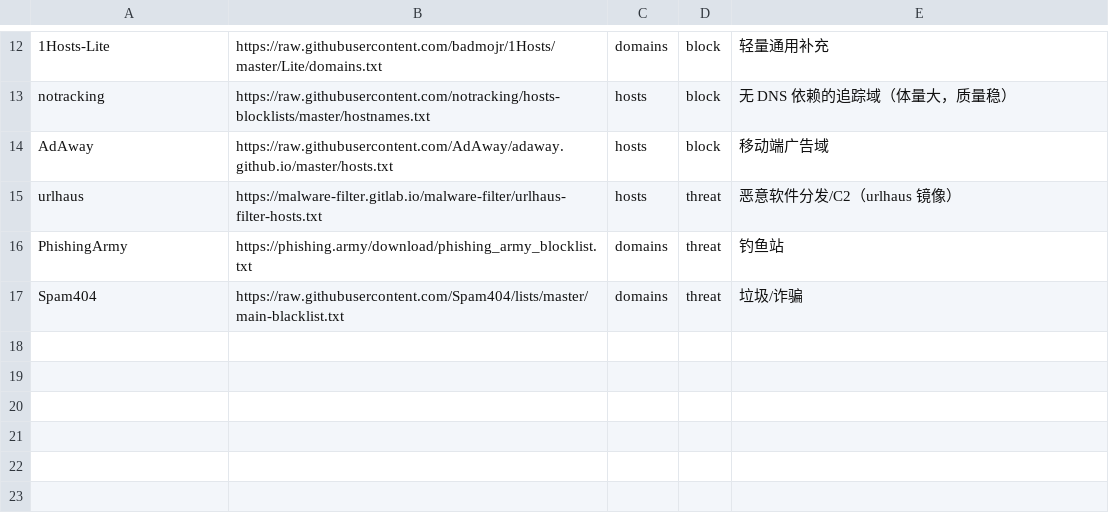
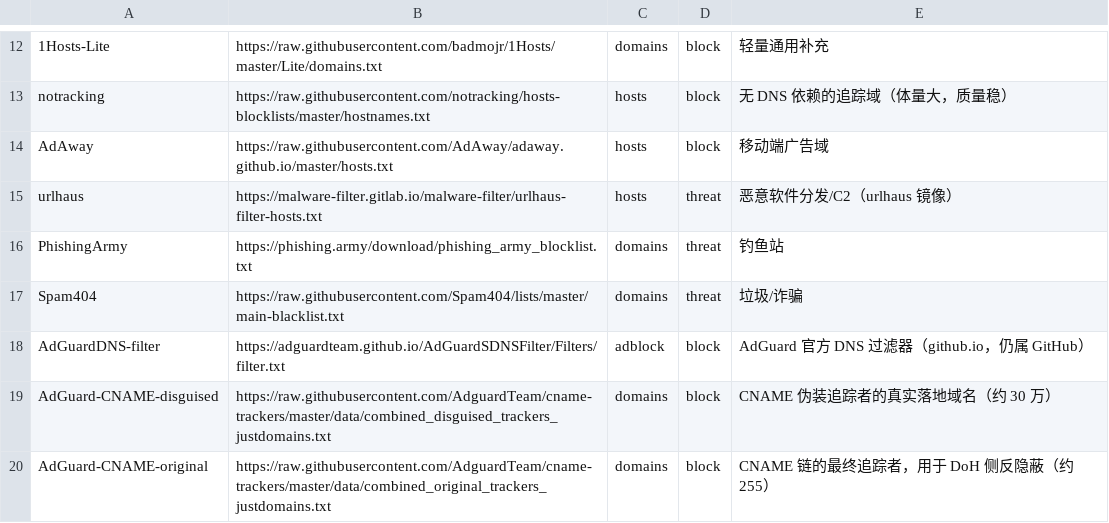
Before and after one commit to NoS-1/NoAS, a TSV file: sources.tsv, drawn as a sheet; only a part is shown, gaps mark what is left out.

Commit message:
feat: 接入 AdGuard DNS filter + CNAME 清单；DoH 增加 CNAME 反隐蔽与通配匹配；mid/full 不再进 main

```diff
--- a/sources.tsv
+++ b/sources.tsv
@@ -17 +17,4 @@ PhishingArmy	https://phishing.army/download/phishing_army_blocklist.txt	domains
 Spam404	https://raw.githubusercontent.com/Spam404/lists/master/main-blacklist.txt	domains	threat	垃圾/诈骗
+AdGuardDNS-filter	https://adguardteam.github.io/AdGuardSDNSFilter/Filters/filter.txt	adblock	block	AdGuard 官方 DNS 过滤器（github.io，仍属 GitHub）
+AdGuard-CNAME-disguised	https://raw.githubusercontent.com/AdguardTeam/cname-trackers/master/data/combined_disguised_trackers_justdomains.txt	domains	block	CNAME 伪装追踪者的真实落地域名（约 30 万）
+AdGuard-CNAME-original	https://raw.githubusercontent.com/AdguardTeam/cname-trackers/master/data/combined_original_trackers_justdomains.txt	domains	block	CNAME 链的最终追踪者，用于 DoH 侧反隐蔽（约 255）
```
Also changed, not shown: 24 other files.
